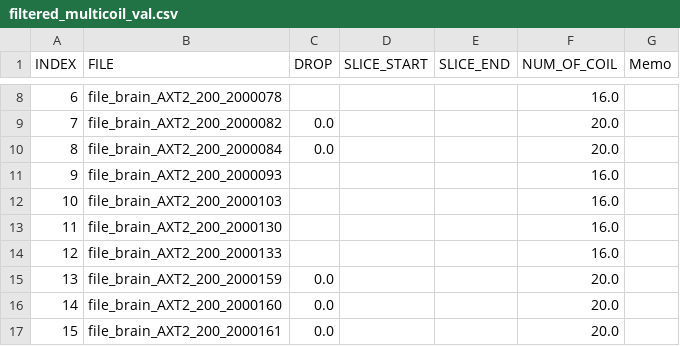
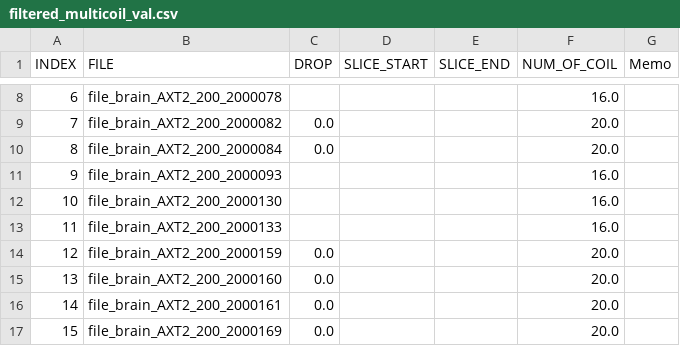
Before and after one commit to YulinWangFAU/my-spicer, a CSV file: dataset/filtered_multicoil_val.csv, drawn as a sheet; only a part is shown, gaps mark what is left out; the shorter side is filled out with more unchanged rows; removed rows and columns are numbered as before the commit, all else as after; the diff names each change by its address in the sheet, - before the commit and + after, or states it on an @@ line.

Commit message:
renew data delete file_brain_AXT2_200_2000103

```diff
--- a/dataset/filtered_multicoil_val.csv
+++ b/dataset/filtered_multicoil_val.csv
-row 12: 10 | file_brain_AXT2_200_2000103 |  |  |  | 16.0
@@ column A (INDEX) renumbered from row 12 down @@
```
Also changed, not shown: 2 other files.
